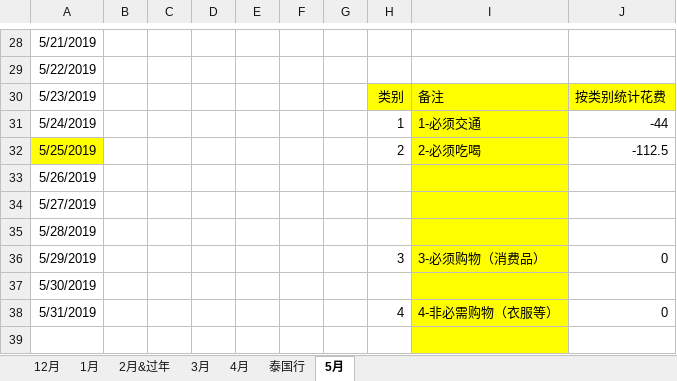
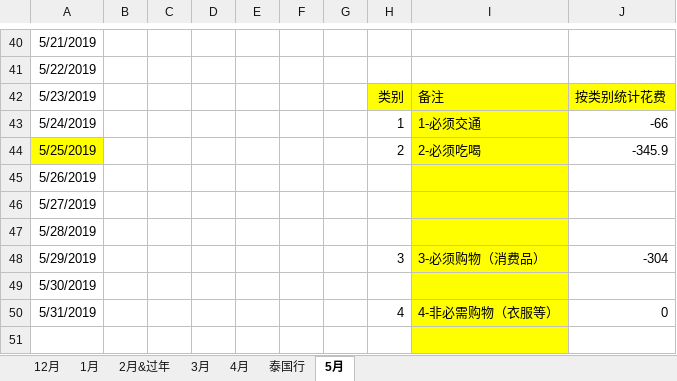
Before and after one commit to sxlcjqq/-, an Excel workbook: 账本/健忘症患者的账本.xlsx, sheet 5月, drawn as a sheet; only a part is shown, gaps mark what is left out; values as stored, in another font and other column widths than the file's, no borders; addresses are those after the commit; the diff covers the shown part only; the diff names each change by its address in the sheet, - before the commit and + after, or states it on an @@ line.

```diff
--- a/账本/健忘症患者的账本.xlsx (sheet 5月)
+++ b/账本/健忘症患者的账本.xlsx (sheet 5月)
-J43: -44
+J43: -66
-J44: -112.5
+J44: -345.9
-J48: 0
+J48: -304
```
Also changed, not shown: 16 added rows, 4 removed rows and 6 edited cells elsewhere in this sheet, sheet 2月&过年, sheet 1月, sheet 12月, sheet 3月, sheet 4月, formulas that keep their value.
